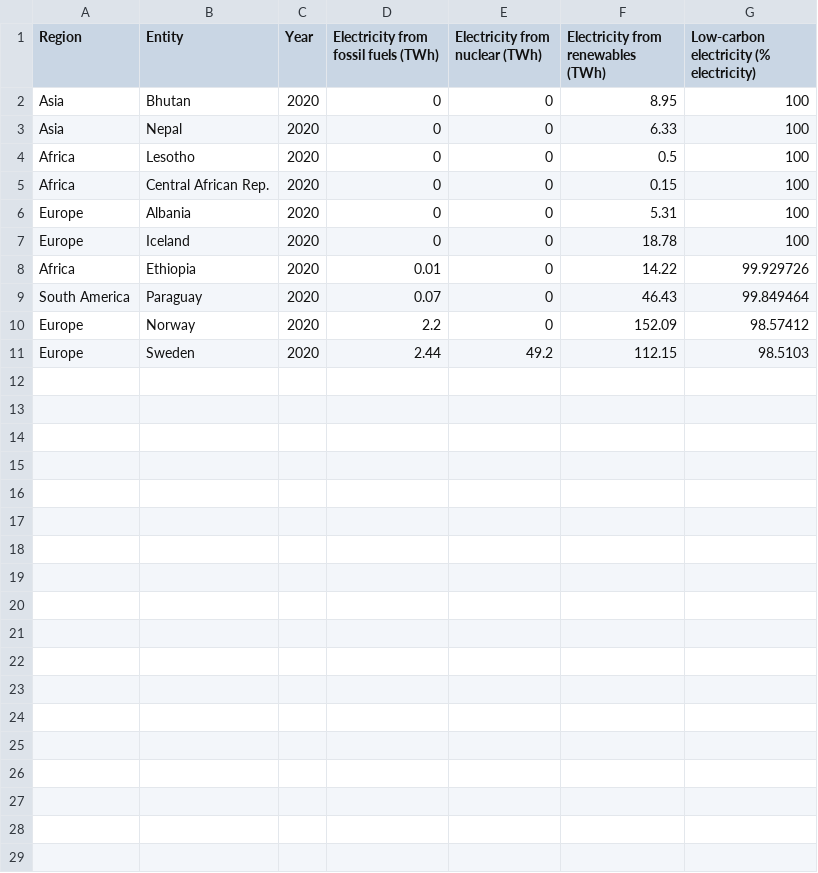
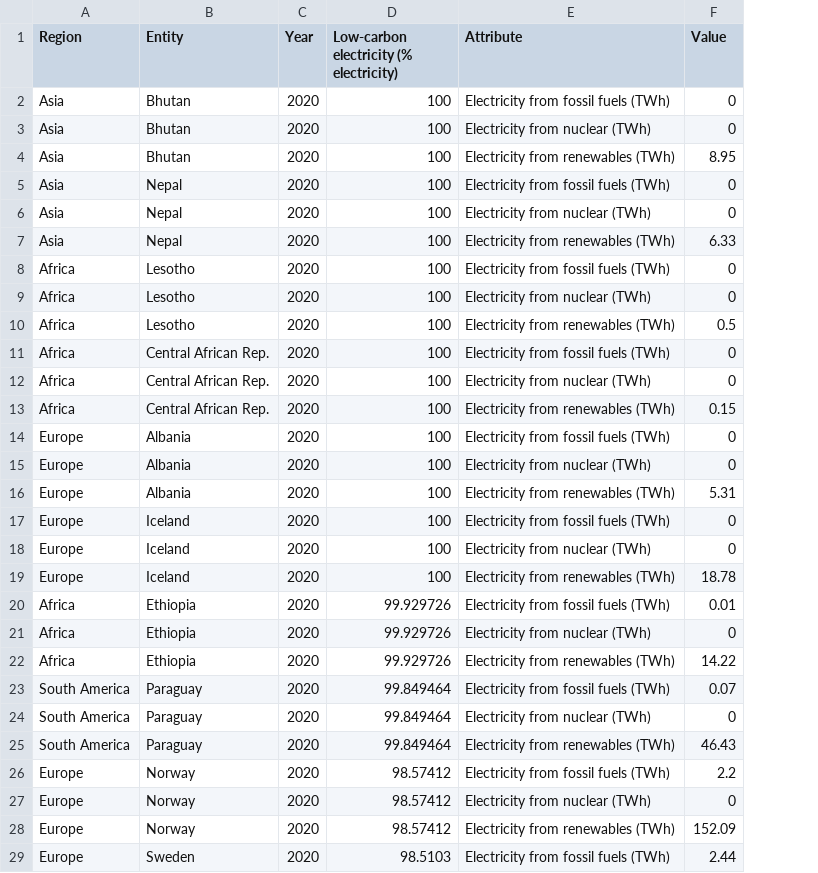
Before and after one commit to ZhanHong-11/FIT3179-A2, a CSV file: data/Low_carbon_electricity_Top_10_country.csv, drawn as a sheet; only a part is shown; removed rows and columns are numbered as before the commit, all else as after; the diff covers the shown part only; the diff names each change by its address in the sheet, - before the commit and + after, or states it on an @@ line.

Commit message:
Unpivot column

```diff
--- a/data/Low_carbon_electricity_Top_10_country.csv
+++ b/data/Low_carbon_electricity_Top_10_country.csv
-column D, rows 1-11: Electricity from fossil fuels (TWh) | 0 | 0 | 0 | 0 | 0 | 0 | 0.01 | 0.07 | 2.2 | 2.44
-column E (Electricity from nuclear (TWh)), rows 2-11: 0 | 0 | 0 | 0 | 0 | 0 | 0 | 0 | 0 | 49.2
-column F, rows 1-11: Electricity from renewables (TWh) | 8.95 | 6.33 | 0.5 | 0.15 | 5.31 | 18.78 | 14.22 | 46.43 | 152.09 | 112.15
+column E (Attribute), row 2: Electricity from fossil fuels (TWh); rows 7-8: Electricity from renewables (TWh) | Electricity from fossil fuels (TWh); rows 13-14: Electricity from renewables (TWh) | Electricity from fossil fuels (TWh); rows 19-20: Electricity from renewables (TWh) | Electricity from fossil fuels (TWh); rows 25-26: Electricity from renewables (TWh) | Electricity from fossil fuels (TWh); row 29: Electricity from fossil fuels (TWh)
+column F (Value), row 2: 0; rows 7-8: 6.33 | 0; rows 13-14: 0.15 | 0; rows 19-20: 18.78 | 0.01; rows 25-26: 46.43 | 2.2; row 29: 2.44
+row 3: Asia | Bhutan | 2020 | 100 | Electricity from nuclear (TWh) | 0
+row 4: Asia | Bhutan | 2020 | 100 | Electricity from renewables (TWh) | 8.95
+row 5: Asia | Nepal | 2020 | 100 | Electricity from fossil fuels (TWh) | 0
+row 6: Asia | Nepal | 2020 | 100 | Electricity from nuclear (TWh) | 0
+row 9: Africa | Lesotho | 2020 | 100 | Electricity from nuclear (TWh) | 0
+row 10: Africa | Lesotho | 2020 | 100 | Electricity from renewables (TWh) | 0.5
+row 11: Africa | Central African Rep. | 2020 | 100 | Electricity from fossil fuels (TWh) | 0
+row 12: Africa | Central African Rep. | 2020 | 100 | Electricity from nuclear (TWh) | 0
+row 15: Europe | Albania | 2020 | 100 | Electricity from nuclear (TWh) | 0
+row 16: Europe | Albania | 2020 | 100 | Electricity from renewables (TWh) | 5.31
+row 17: Europe | Iceland | 2020 | 100 | Electricity from fossil fuels (TWh) | 0
+row 18: Europe | Iceland | 2020 | 100 | Electricity from nuclear (TWh) | 0
+row 21: Africa | Ethiopia | 2020 | 99.929726 | Electricity from nuclear (TWh) | 0
+row 22: Africa | Ethiopia | 2020 | 99.929726 | Electricity from renewables (TWh) | 14.22
+row 23: South America | Paraguay | 2020 | 99.849464 | Electricity from fossil fuels (TWh) | 0.07
+row 24: South America | Paraguay | 2020 | 99.849464 | Electricity from nuclear (TWh) | 0
+row 27: Europe | Norway | 2020 | 98.57412 | Electricity from nuclear (TWh) | 0
+row 28: Europe | Norway | 2020 | 98.57412 | Electricity from renewables (TWh) | 152.09
```
Also changed, not shown: 2 added rows elsewhere in this file.
